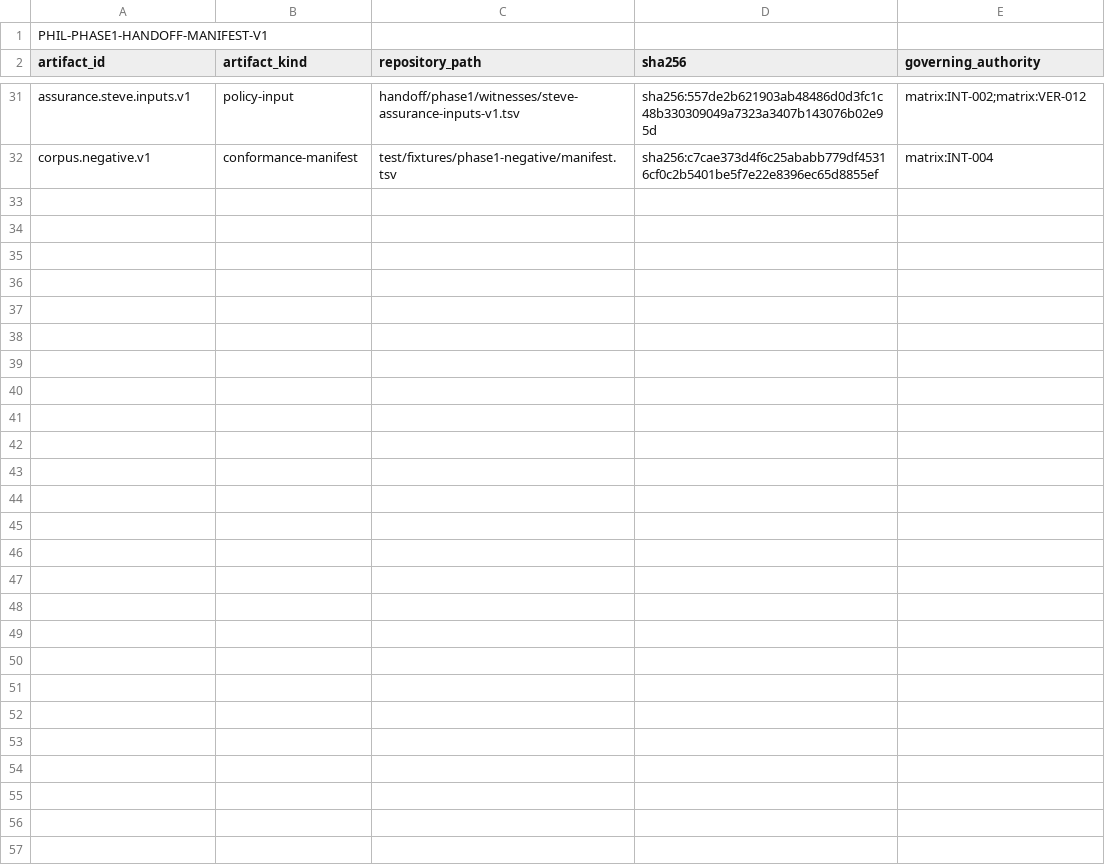
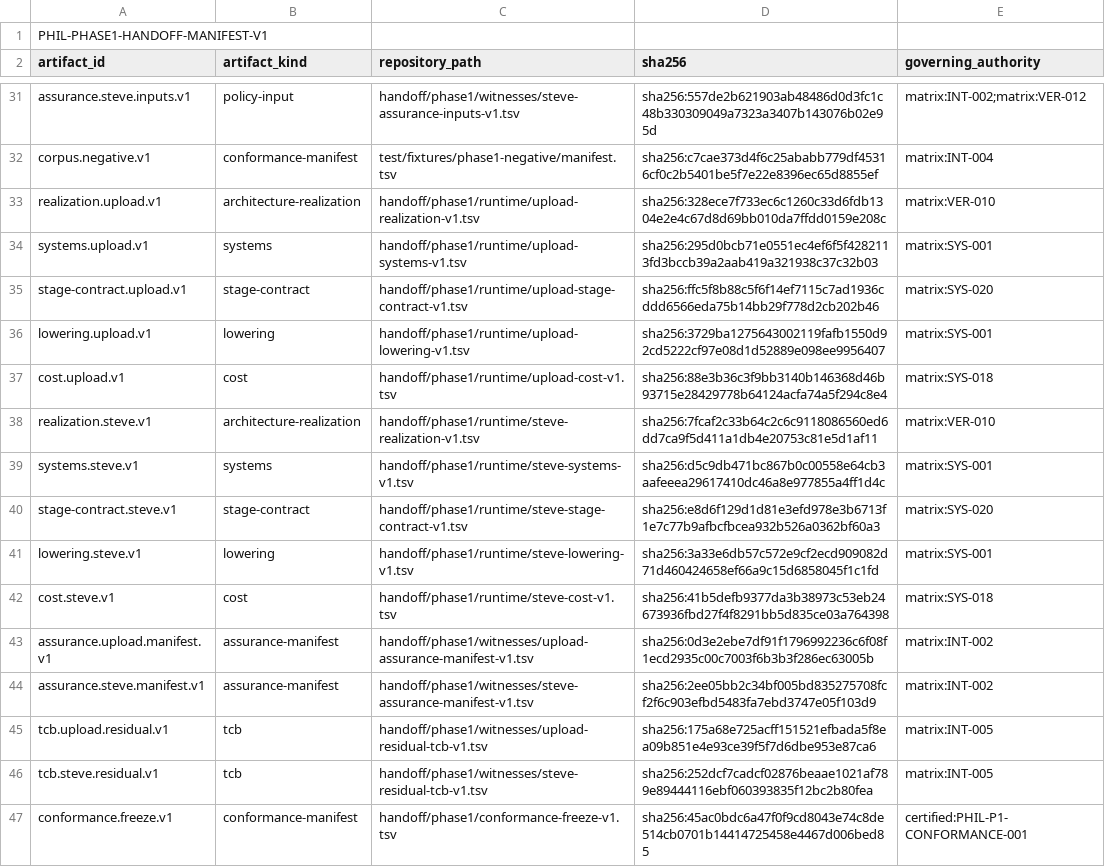
Before and after one commit to abiggerhammer/phil, a TSV file: handoff/phase1/manifest-v1.tsv, drawn as a sheet; only a part is shown, gaps mark what is left out; the diff names each change by its address in the sheet, - before the commit and + after, or states it on an @@ line.

Commit message:
Freeze INT-007 complete handoff inventory

```diff
--- a/handoff/phase1/manifest-v1.tsv
+++ b/handoff/phase1/manifest-v1.tsv
+row 33: realization.upload.v1 | architecture-realization | handoff/phase1/runtime/upload-realization-v1.tsv | sha256:328ece7f733ec6c1260c33d6fdb1304e2e4c67d8d69bb010da7ffdd0159e208c | matrix:VER-010
+row 34: systems.upload.v1 | systems | handoff/phase1/runtime/upload-systems-v1.tsv | sha256:295d0bcb71e0551ec4ef6f5f4282113fd3bccb39a2aab419a321938c37c32b03 | matrix:SYS-001
+row 35: stage-contract.upload.v1 | stage-contract | handoff/phase1/runtime/upload-stage-contract-v1.tsv | sha256:ffc5f8b88c5f6f14ef7115c7ad1936cddd6566eda75b14bb29f778d2cb202b46 | matrix:SYS-020
+row 36: lowering.upload.v1 | lowering | handoff/phase1/runtime/upload-lowering-v1.tsv | sha256:3729ba1275643002119fafb1550d92cd5222cf97e08d1d52889e098ee9956407 | matrix:SYS-001
+row 37: cost.upload.v1 | cost | handoff/phase1/runtime/upload-cost-v1.tsv | sha256:88e3b36c3f9bb3140b146368d46b93715e28429778b64124acfa74a5f294c8e4 | matrix:SYS-018
+row 38: realization.steve.v1 | architecture-realization | handoff/phase1/runtime/steve-realization-v1.tsv | sha256:7fcaf2c33b64c2c6c9118086560ed6dd7ca9f5d411a1db4e20753c81e5d1af11 | matrix:VER-010
+row 39: systems.steve.v1 | systems | handoff/phase1/runtime/steve-systems-v1.tsv | sha256:d5c9db471bc867b0c00558e64cb3aafeeea29617410dc46a8e977855a4ff1d4c | matrix:SYS-001
+row 40: stage-contract.steve.v1 | stage-contract | handoff/phase1/runtime/steve-stage-contract-v1.tsv | sha256:e8d6f129d1d81e3efd978e3b6713f1e7c77b9afbcfbcea932b526a0362bf60a3 | matrix:SYS-020
+row 41: lowering.steve.v1 | lowering | handoff/phase1/runtime/steve-lowering-v1.tsv | sha256:3a33e6db57c572e9cf2ecd909082d71d460424658ef66a9c15d6858045f1c1fd | matrix:SYS-001
+row 42: cost.steve.v1 | cost | handoff/phase1/runtime/steve-cost-v1.tsv | sha256:41b5defb9377da3b38973c53eb24673936fbd27f4f8291bb5d835ce03a764398 | matrix:SYS-018
+row 43: assurance.upload.manifest.v1 | assurance-manifest | handoff/phase1/witnesses/upload-assurance-manifest-v1.tsv | sha256:0d3e2ebe7df91f1796992236c6f08f1ecd2935c00c7003f6b3b3f286ec63005b | matrix:INT-002
+row 44: assurance.steve.manifest.v1 | assurance-manifest | handoff/phase1/witnesses/steve-assurance-manifest-v1.tsv | sha256:2ee05bb2c34bf005bd835275708fcf2f6c903efbd5483fa7ebd3747e05f103d9 | matrix:INT-002
+row 45: tcb.upload.residual.v1 | tcb | handoff/phase1/witnesses/upload-residual-tcb-v1.tsv | sha256:175a68e725acff151521efbada5f8ea09b851e4e93ce39f5f7d6dbe953e87ca6 | matrix:INT-005
+row 46: tcb.steve.residual.v1 | tcb | handoff/phase1/witnesses/steve-residual-tcb-v1.tsv | sha256:252dcf7cadcf02876beaae1021af789e89444116ebf060393835f12bc2b80fea | matrix:INT-005
+row 47: conformance.freeze.v1 | conformance-manifest | handoff/phase1/conformance-freeze-v1.tsv | sha256:45ac0bdc6a47f0f9cd8043e74c8de514cb0701b14414725458e4467d006bed85 | certified:PHIL-P1-CONFORMANCE-001
```
Also changed, not shown: 1 other file.
